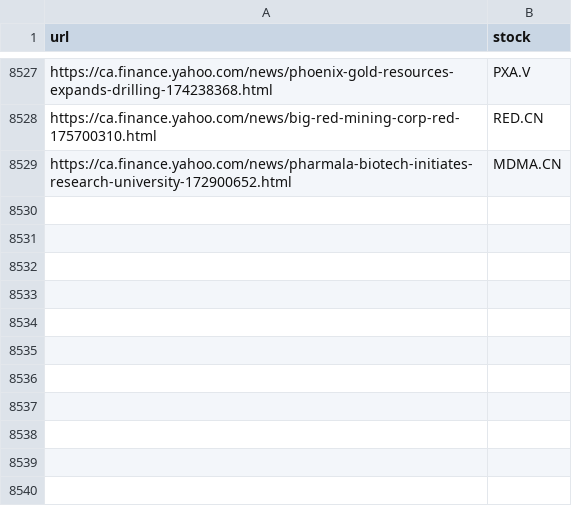
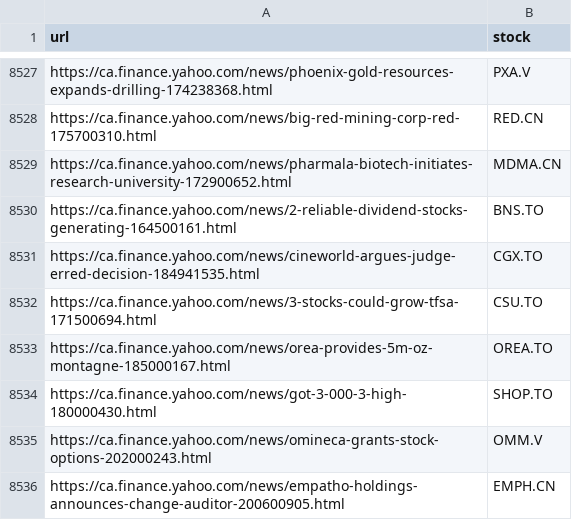
Before and after one commit to dli-invest/fin_news_nlp, a CSV file: data/yahoo_cad_tickers.csv, drawn as a sheet; only a part is shown, gaps mark what is left out.

```diff
--- a/data/yahoo_cad_tickers.csv
+++ b/data/yahoo_cad_tickers.csv
@@ -8529 +8529,8 @@ https://ca.finance.yahoo.com/news/big-red-mining-corp-red-175700310.html,RED.CN
 https://ca.finance.yahoo.com/news/pharmala-biotech-initiates-research-university-172900652.html,MDMA.CN
+https://ca.finance.yahoo.com/news/2-reliable-dividend-stocks-generating-164500161.html,BNS.TO
+https://ca.finance.yahoo.com/news/cineworld-argues-judge-erred-decision-184941535.html,CGX.TO
+https://ca.finance.yahoo.com/news/3-stocks-could-grow-tfsa-171500694.html,CSU.TO
+https://ca.finance.yahoo.com/news/orea-provides-5m-oz-montagne-185000167.html,OREA.TO
+https://ca.finance.yahoo.com/news/got-3-000-3-high-180000430.html,SHOP.TO
+https://ca.finance.yahoo.com/news/omineca-grants-stock-options-202000243.html,OMM.V
+https://ca.finance.yahoo.com/news/empatho-holdings-announces-change-auditor-200600905.html,EMPH.CN
```
